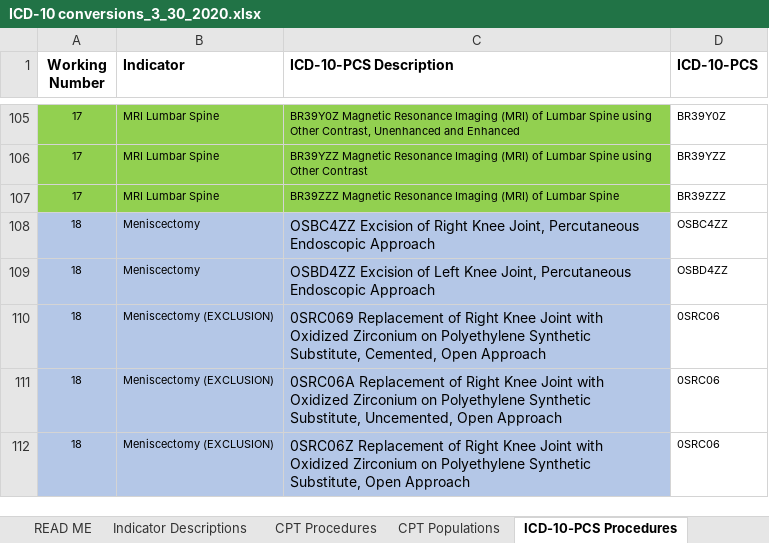
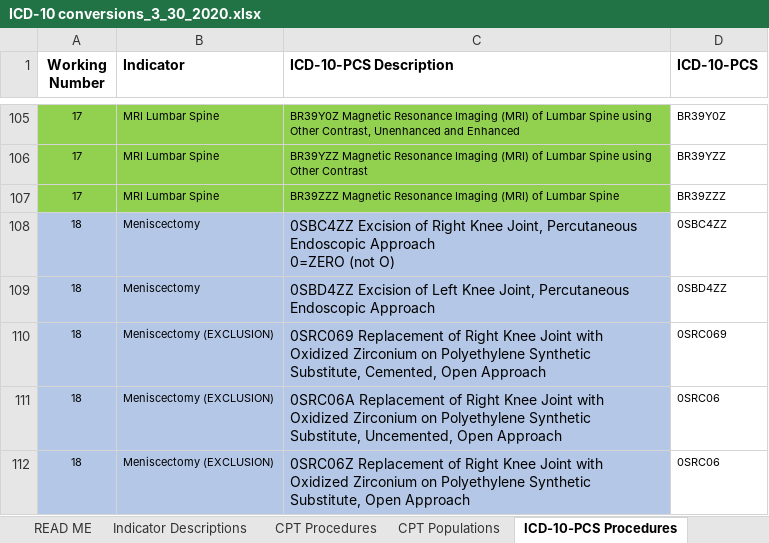
Before and after one commit to susanmhutfless/Overuse-Index-Segal-et-al-Johns-Hopkins-University-ICD-10-Coding, an Excel workbook: ICD-10 conversions_3_30_2020.xlsx, sheet ICD-10-PCS Procedures, drawn as a sheet; only a part is shown, gaps mark what is left out; values as stored, in another font and other column widths than the file's, no borders; ↵ is a line break in a cell; the diff names each change by its address in the sheet, - before the commit and + after, or states it on an @@ line.

Commit message:
Update ICD-10 conversions_3_30_2020.xlsx

```diff
--- a/ICD-10 conversions_3_30_2020.xlsx (sheet ICD-10-PCS Procedures)
+++ b/ICD-10 conversions_3_30_2020.xlsx (sheet ICD-10-PCS Procedures)
-C108 (ICD-10-PCS Description): OSBC4ZZ Excision of Right Knee Joint, Percutaneous Endoscopic Approach
+C108 (ICD-10-PCS Description): 0SBC4ZZ Excision of Right Knee Joint, Percutaneous Endoscopic Approach ↵ 0=ZERO (not O)
-D108 (ICD-10-PCS): OSBC4ZZ
+D108 (ICD-10-PCS): 0SBC4ZZ
-C109 (ICD-10-PCS Description): OSBD4ZZ Excision of…
+C109 (ICD-10-PCS Description): 0SBD4ZZ Excision of…
-D109 (ICD-10-PCS): OSBD4ZZ
+D109 (ICD-10-PCS): 0SBD4ZZ
-D110 (ICD-10-PCS): 0SRC06
+D110 (ICD-10-PCS): 0SRC069
```
Also changed, not shown: sheet Indicator Descriptions.
